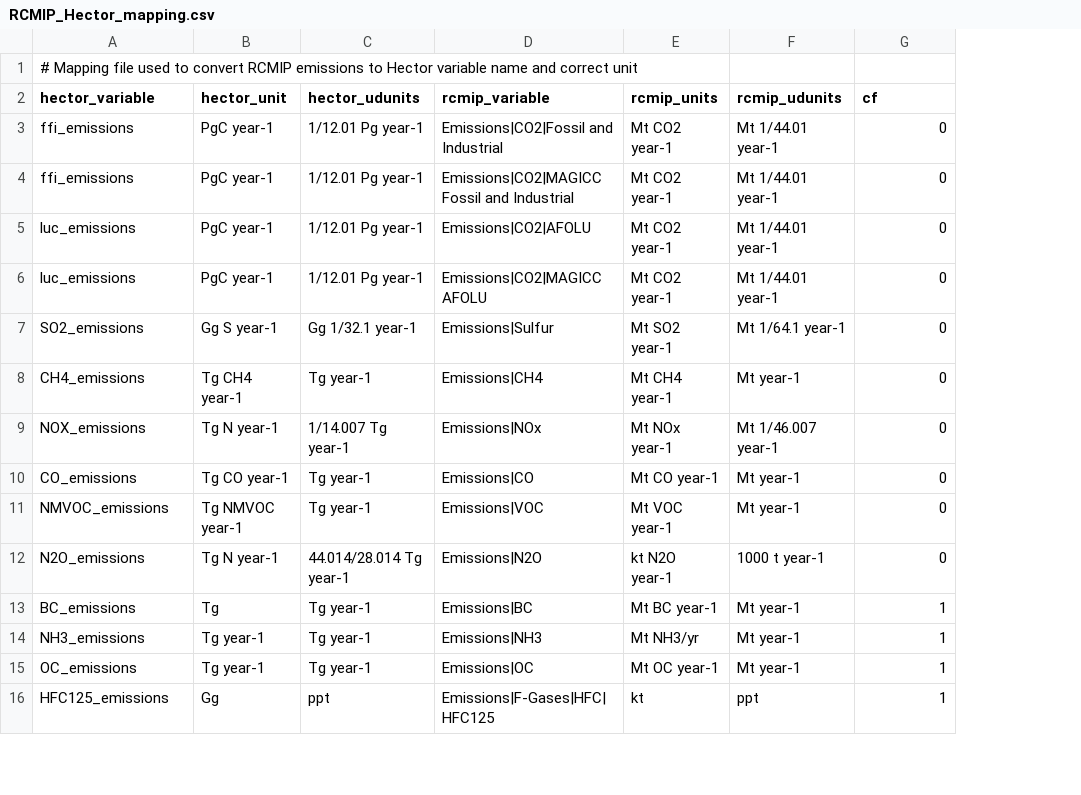
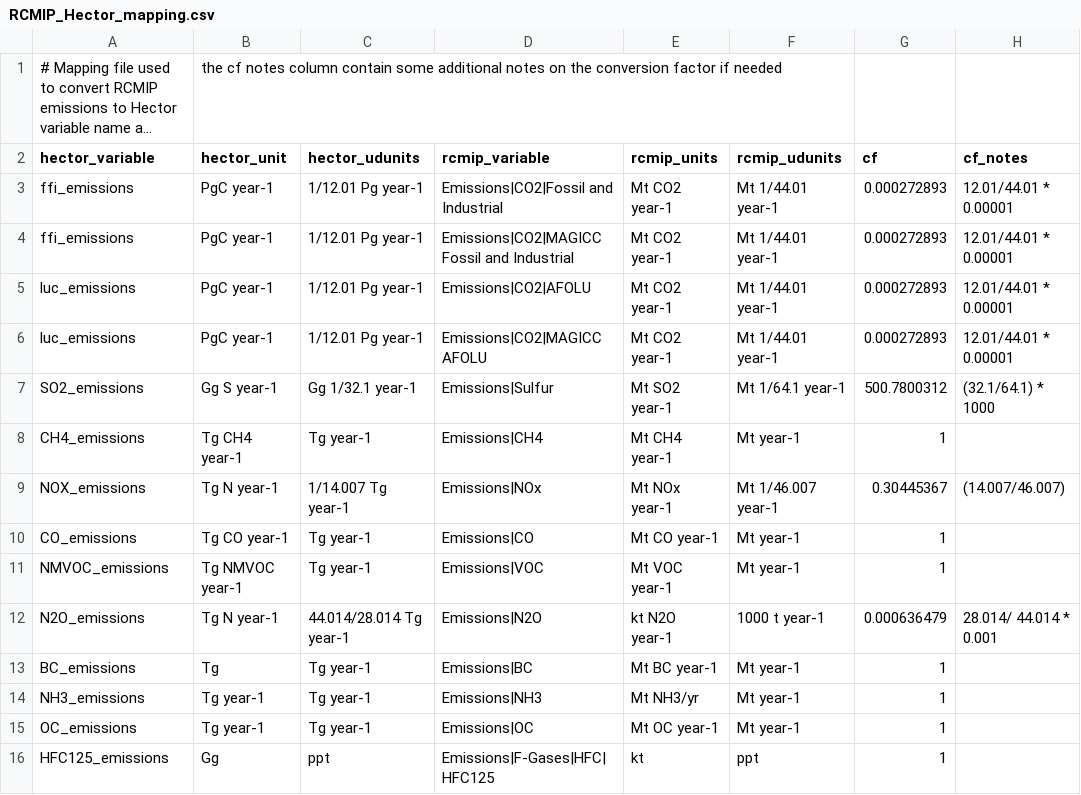
Before and after one commit to JGCRI/ceds4hector, a CSV file: data/mapping/RCMIP_Hector_mapping.csv, drawn as a sheet; only a part is shown; long unchanged cells end in …; the diff names each change by its address in the sheet, - before the commit and + after, or states it on an @@ line.

Commit message:
convert all the rcmip emissions

```diff
--- a/data/mapping/RCMIP_Hector_mapping.csv
+++ b/data/mapping/RCMIP_Hector_mapping.csv
+column H (cf_notes), rows 3-12: 12.01/44.01 * 0.00001 | 12.01/44.01 * 0.00001 | 12.01/44.01 * 0.00001 | 12.01/44.01 * 0.00001 | (32.1/64.1) * 1000 |  | (14.007/46.007) |  |  | 28.014/ 44.014 * 0.001
-B1 (hector_unit): (empty)
+B1 (hector_unit): the cf notes column contain some additional notes on the conversion factor if needed
-G3:G6 (cf): 0
+G3:G6 (cf): 0.000272893
-G7 (cf): 0
+G7 (cf): 500.7800312
-G8 (cf): 0
+G8 (cf): 1
-G9 (cf): 0
+G9 (cf): 0.30445367
-G10:G11 (cf): 0
+G10:G11 (cf): 1
-G12 (cf): 0
+G12 (cf): 0.000636479
```
Also changed, not shown: 3 other files.
